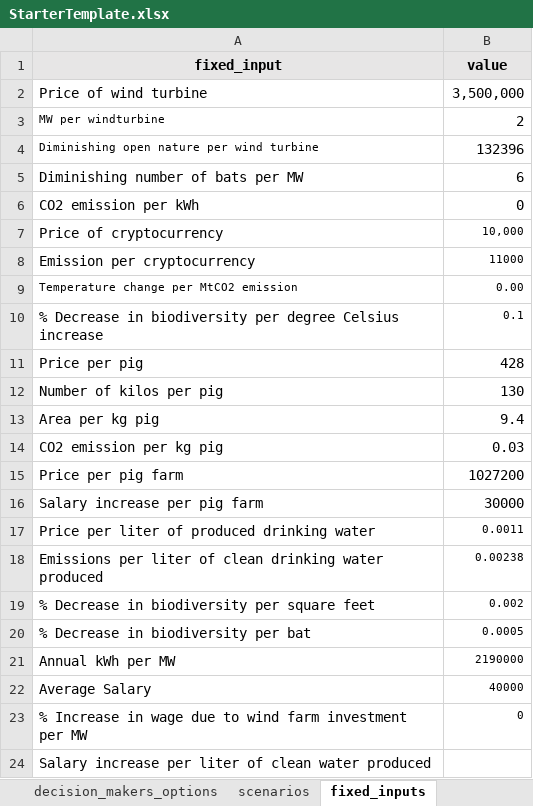
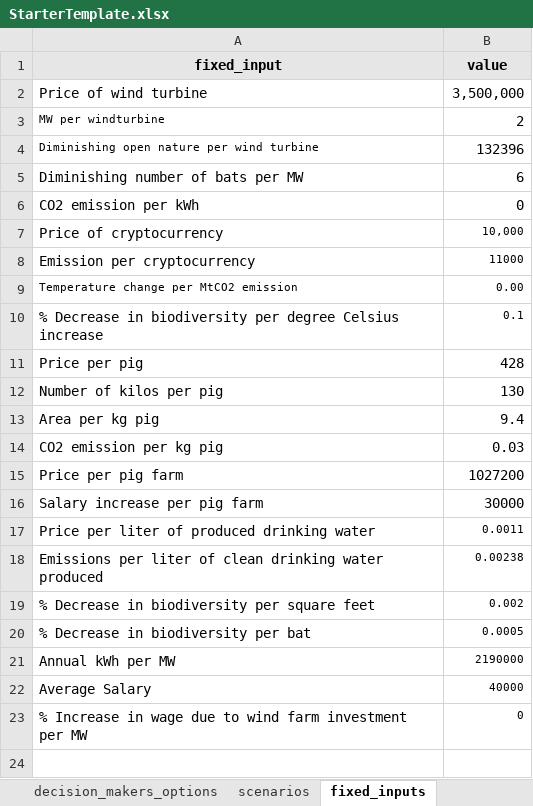
Before and after one commit to ymmath/trbs, an Excel workbook: model/data/Exercise/xlsx/StarterTemplate.xlsx, sheet fixed_inputs, drawn as a sheet; values as stored, in another font and other column widths than the file's, no borders; conditional formats not drawn; the diff names each change by its address in the sheet, - before the commit and + after, or states it on an @@ line.

```diff
--- a/model/data/Exercise/xlsx/StarterTemplate.xlsx (sheet fixed_inputs)
+++ b/model/data/Exercise/xlsx/StarterTemplate.xlsx (sheet fixed_inputs)
-row 24: Salary increase per liter of clean water produced
```
Also changed, not shown: sheet dependencies, sheet scenarios, 3 other files.
